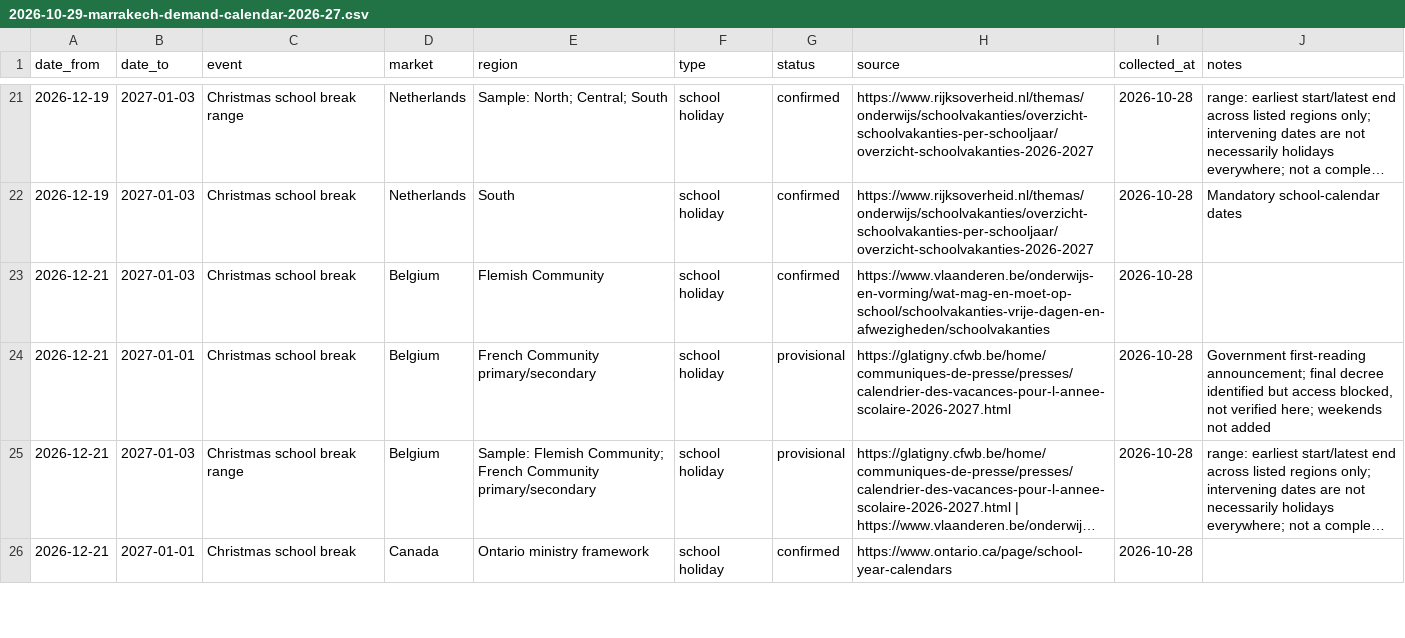
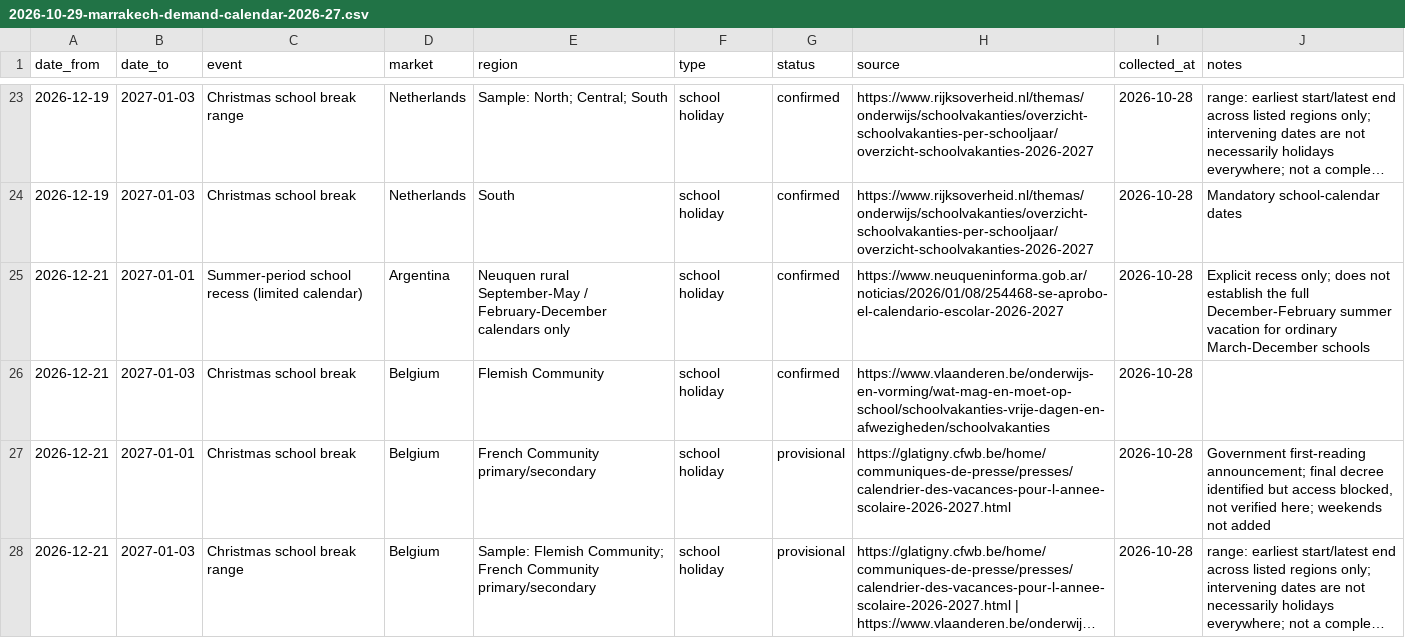
Before and after one commit to kisamaadam0-max/stayeasy-workspace, a CSV file: research/data/2026-10-29-marrakech-demand-calendar-2026-27.csv, drawn as a sheet; only a part is shown, gaps mark what is left out; the shorter side is filled out with more unchanged rows; long unchanged cells end in …; the diff covers the shown part only.

Commit message:
Expand official calendar with sampled US and European ranges and South American dates

```diff
--- a/research/data/2026-10-29-marrakech-demand-calendar-2026-27.csv
+++ b/research/data/2026-10-29-marrakech-demand-calendar-2026-27.csv
@@ -22,2 +24,3 @@ date_from,date_to,event,market,region,type,status,source,collected_at,notes
 2026-12-19,2027-01-03,Christmas school break,Netherlands,South,school holiday,confirmed,https://www.rijksoverheid.nl/themas/onderwijs/schoolvakanties/overzicht-schoolvakanties-per-schooljaar/overzicht-schoolvakanties-2026-2027,2026-10-28,Mandatory school-calendar dates
+2026-12-21,2027-01-01,Summer-period school recess (limited calendar),Argentina,Neuquen rural September-May / February-December calendars only,school holiday,confirmed,https://www.neuqueninforma.gob.ar/noticias/2026/01/08/254468-se-aprobo-el-calendario-escolar-2026-2027,2026-10-28,Explicit recess only; does not establish the full December-February summer vacation for ordinary March-December schools
 2026-12-21,2027-01-03,Christmas school break,Belgium,Flemish Community,school holiday,confirmed,https://www.vlaanderen.be/onderwijs-en-vorming/wat-mag-en-moet-op-school/schoolvakanties-vrije-dagen-en-afwezigheden/schoolvakanties,2026-10-28,
```
Also changed, not shown: 13 added rows elsewhere in this file, 2 other files.
